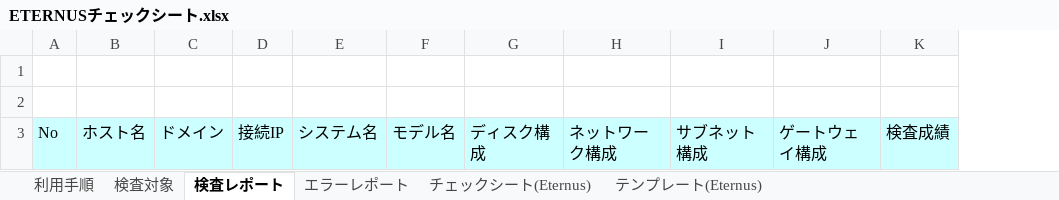
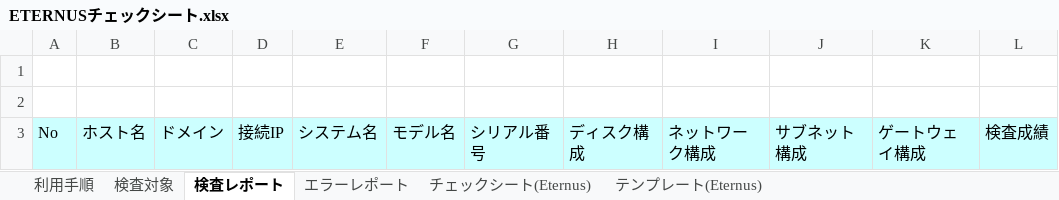
Before and after one commit to frsw3nr/gradle-server-acceptance, an Excel workbook: template/FJ_Eternus/ETERNUSチェックシート.xlsx, sheet 検査レポート, drawn as a sheet; only a part is shown; values as stored, in another font and other column widths than the file's, no borders; the diff names each change by its address in the sheet, - before the commit and + after, or states it on an @@ line.

```diff
--- a/template/FJ_Eternus/ETERNUSチェックシート.xlsx (sheet 検査レポート)
+++ b/template/FJ_Eternus/ETERNUSチェックシート.xlsx (sheet 検査レポート)
+column G, row 3: シリアル番号
```
Also changed, not shown: hidden cells, template/FJ_Eternus/blank_ETERNUSチェックシート.xlsx, template/Solaris/Solarisチェックシート.xlsx, 6 other files.
